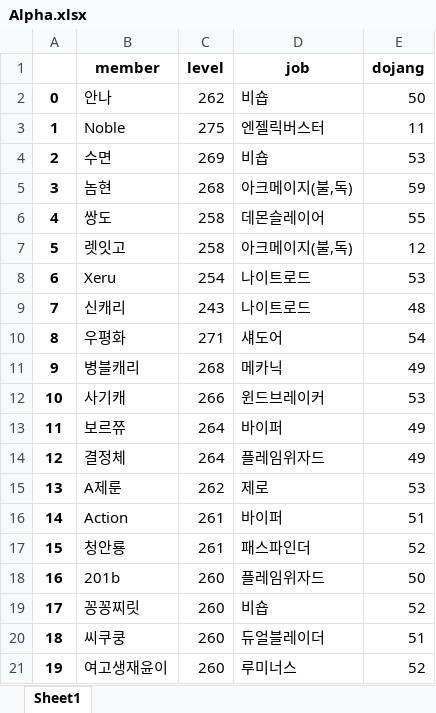
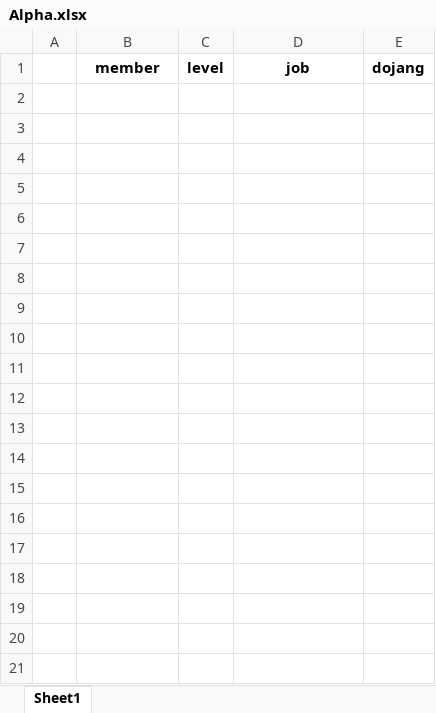
Before and after one commit to G-Polya/Maple_Guild, an Excel workbook: Alpha.xlsx, sheet Sheet1, drawn as a sheet; only a part is shown; values as stored, in another font and other column widths than the file's, no borders; the diff covers the shown part only; the diff names each change by its address in the sheet, - before the commit and + after, or states it on an @@ line.

Commit message:
Alpha뿐만 아니라 좀더 일반적인 경우로 바꿈

```diff
--- a/Alpha.xlsx (sheet Sheet1)
+++ b/Alpha.xlsx (sheet Sheet1)
-row 2: 0 | 안나 | 262 | 비숍 | 50
-row 3: 1 | Noble | 275 | 엔젤릭버스터 | 11
-row 4: 2 | 수면 | 269 | 비숍 | 53
-row 5: 3 | 놈현 | 268 | 아크메이지(불,독) | 59
-row 6: 4 | 쌍도 | 258 | 데몬슬레이어 | 55
-row 7: 5 | 렛잇고 | 258 | 아크메이지(불,독) | 12
-row 8: 6 | Xeru | 254 | 나이트로드 | 53
-row 9: 7 | 신캐리 | 243 | 나이트로드 | 48
-row 10: 8 | 우평화 | 271 | 섀도어 | 54
-row 11: 9 | 병블캐리 | 268 | 메카닉 | 49
-row 12: 10 | 사기캐 | 266 | 윈드브레이커 | 53
-row 13: 11 | 보르쮸 | 264 | 바이퍼 | 49
-row 14: 12 | 결정체 | 264 | 플레임위자드 | 49
-row 15: 13 | A제룬 | 262 | 제로 | 53
-row 16: 14 | Action | 261 | 바이퍼 | 51
-row 17: 15 | 청안룡 | 261 | 패스파인더 | 52
-row 18: 16 | 201b | 260 | 플레임위자드 | 50
-row 19: 17 | 꽁꽁찌릿 | 260 | 비숍 | 52
-row 20: 18 | 씨쿠쿵 | 260 | 듀얼블레이더 | 51
-row 21: 19 | 여고생재윤이 | 260 | 루미너스 | 52
```
Also changed, not shown: 176 removed rows elsewhere in this sheet, 2 other files.
